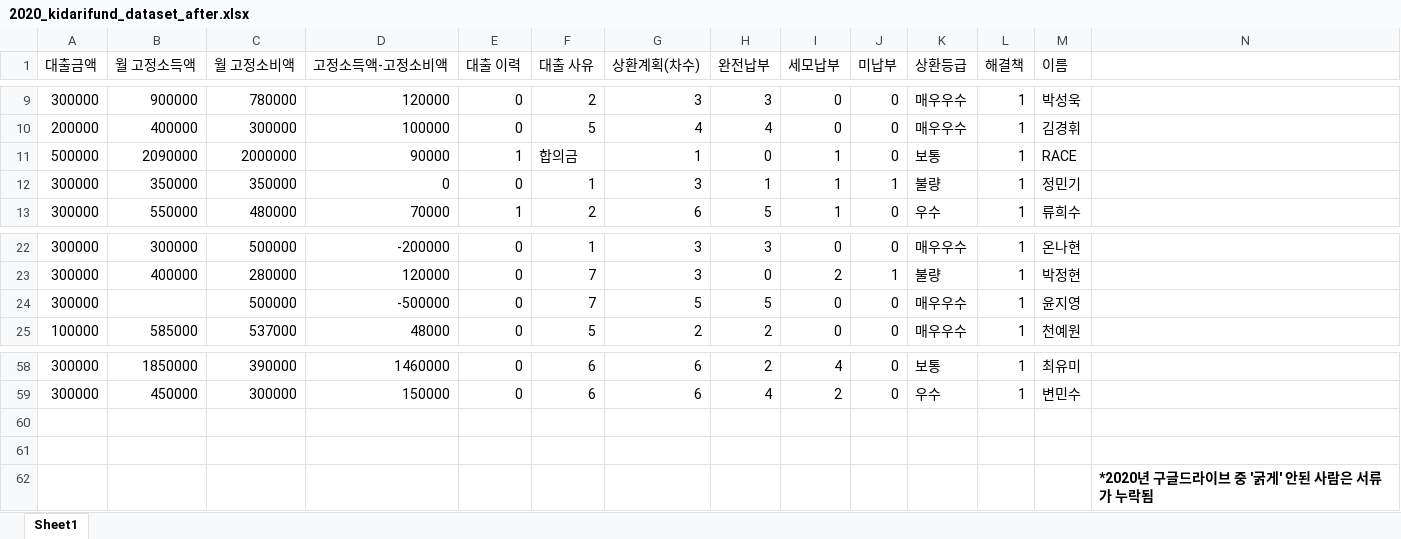
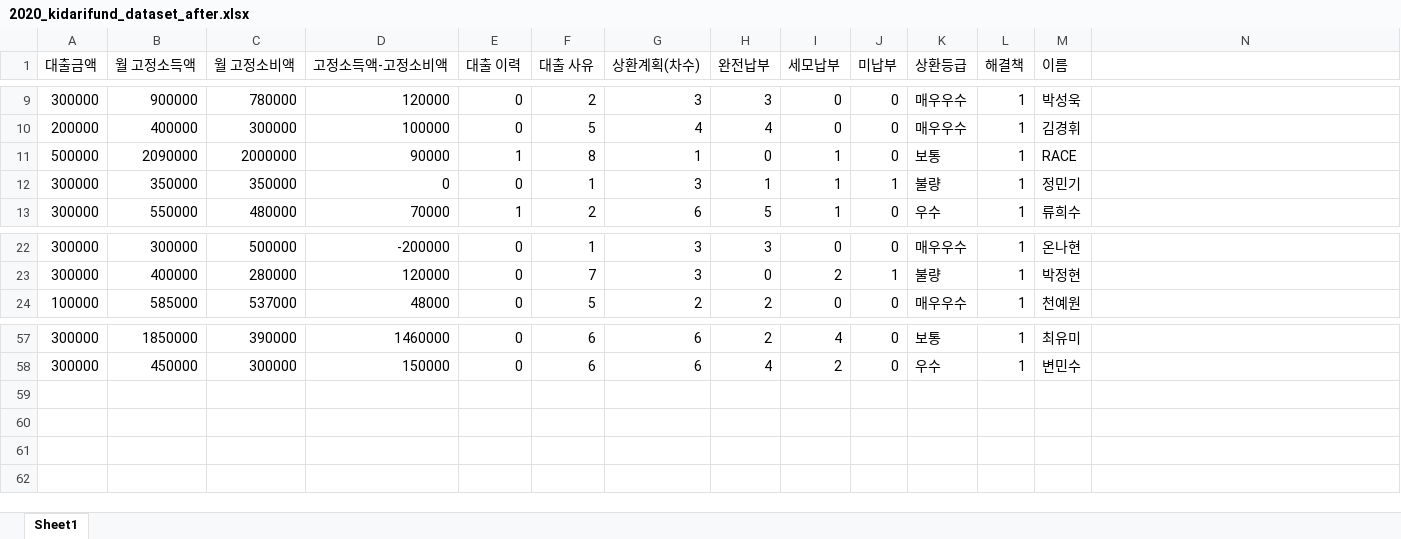
Before and after one commit to hbinfromk/kidari, an Excel workbook: 2020_kidarifund_dataset_after.xlsx, sheet Sheet1, drawn as a sheet; only a part is shown, gaps mark what is left out; values as stored, in another font and other column widths than the file's, no borders; the diff names each change by its address in the sheet, - before the commit and + after, or states it on an @@ line.

```diff
--- a/2020_kidarifund_dataset_after.xlsx (sheet Sheet1)
+++ b/2020_kidarifund_dataset_after.xlsx (sheet Sheet1)
-F11 (대출 사유): 합의금
+F11 (대출 사유): 8
-row 24: 300000 |  | 500000 | -500000 | 0 | 7 | 5 | 5 | 0 | 0 | 매우우수 | 1 | 윤지영
-row 60: (empty)
-row 61: (empty)
-row 62:  |  |  |  |  |  |  |  |  |  |  |  |  | *2020년 구글드라이브 중 '굵게' 안된 사람은 서류가 누락됨
```
Also changed, not shown: formulas that keep their value, 2018_kidarifund_dataset_after.xlsx, 2018_kidarifund_dataset_after2.xlsx, 2 other files.
